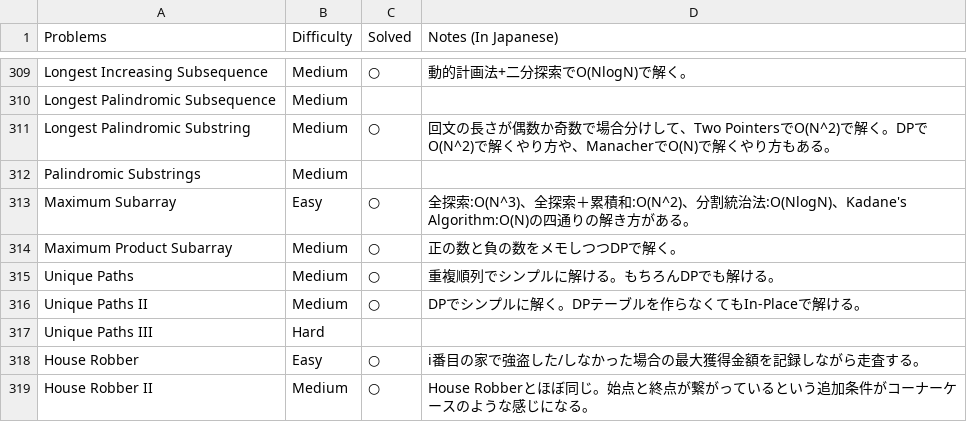
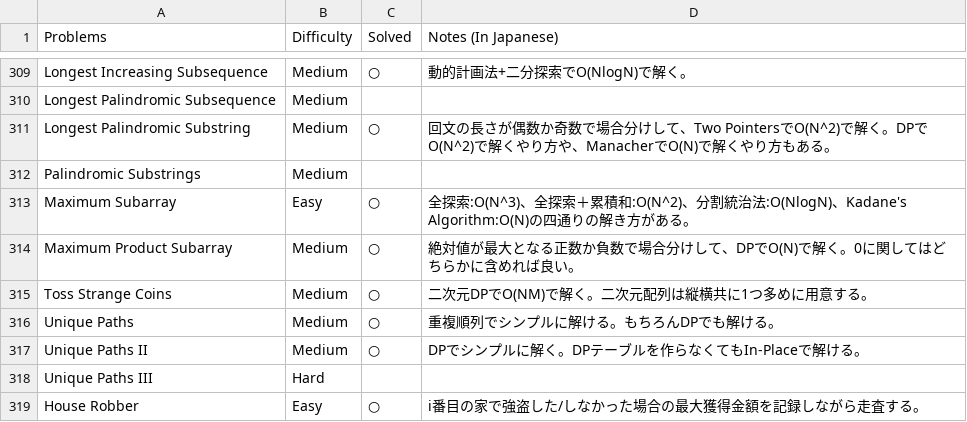
Before and after one commit to sokazaki/leetcode_solutions, a CSV file: todo_list.csv, drawn as a sheet; only a part is shown, gaps mark what is left out; the shorter side is filled out with more unchanged rows.

Commit message:
Update todo_list.csv

```diff
--- a/todo_list.csv
+++ b/todo_list.csv
@@ -313,3 +313,4 @@ Palindromic Substrings,Medium,,
 Maximum Subarray,Easy,○,全探索:O(N^3)、全探索＋累積和:O(N^2)、分割統治法:O(NlogN)、Kadane's Algorithm:O(N)の四通りの解き方がある。
-Maximum Product Subarray,Medium,○,正の数と負の数をメモしつつDPで解く。
+Maximum Product Subarray,Medium,○,絶対値が最大となる正数か負数で場合分けして、DPでO(N)で解く。0に関してはどちらかに含めれば良い。
+Toss Strange Coins,Medium,○,二次元DPでO(NM)で解く。二次元配列は縦横共に1つ多めに用意する。
 Unique Paths,Medium,○,重複順列でシンプルに解ける。もちろんDPでも解ける。
```
